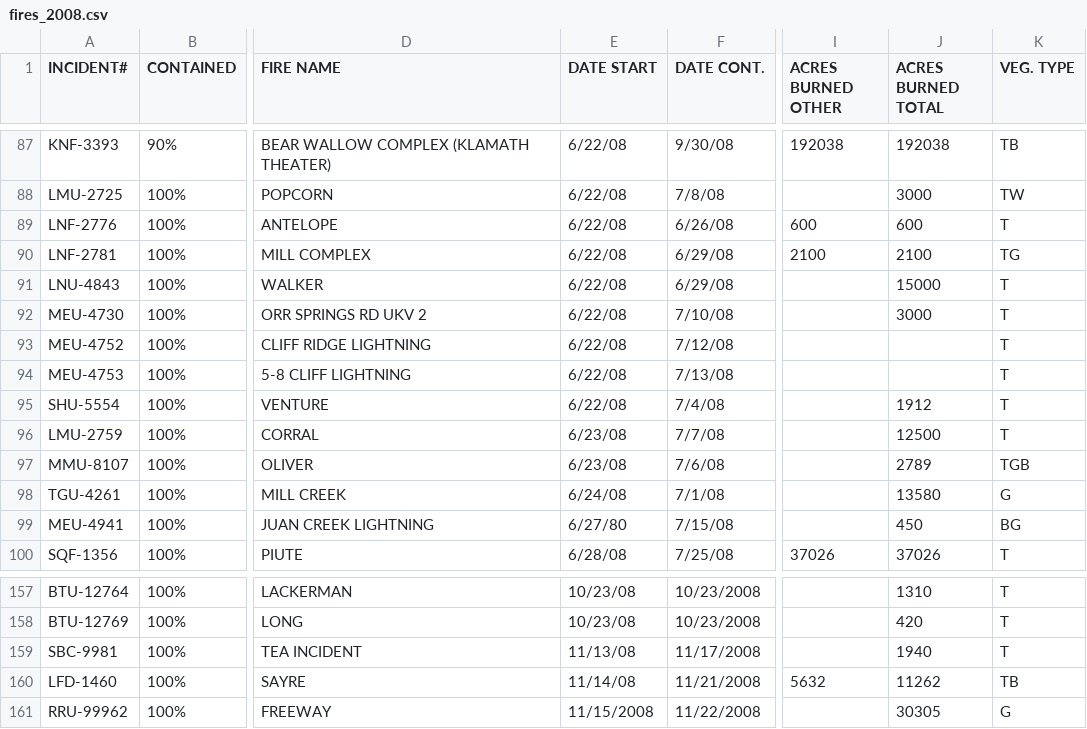
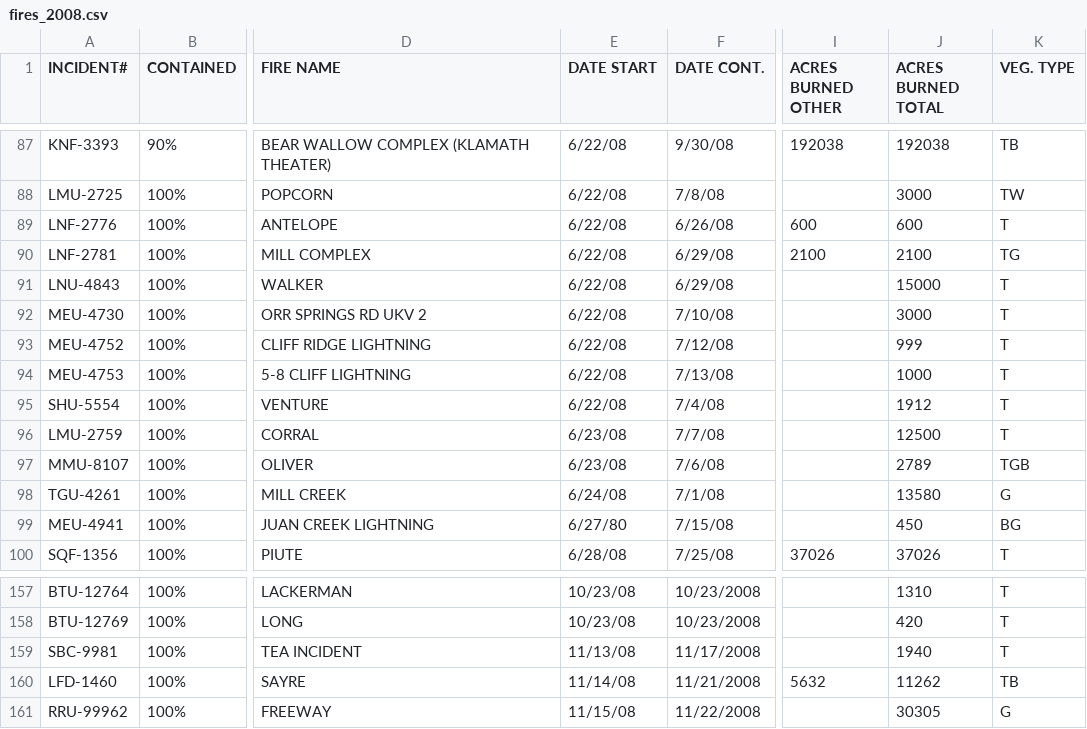
Before and after one commit to christinequintana/cmps263-project, a CSV file: Data/Fire/fires_2008.csv, drawn as a sheet; only a part is shown, gaps mark what is left out; the diff names each change by its address in the sheet, - before the commit and + after, or states it on an @@ line.

Commit message:
data updates

```diff
--- a/Data/Fire/fires_2008.csv
+++ b/Data/Fire/fires_2008.csv
-J93 (ACRES BURNED TOTAL): (empty)
+J93 (ACRES BURNED TOTAL): 999
-J94 (ACRES BURNED TOTAL): (empty)
+J94 (ACRES BURNED TOTAL): 1000
-E161 (DATE START): 11/15/2008
+E161 (DATE START): 11/15/08
```
Also changed, not shown: Data/Fire/fires_2005.csv, Data/Fire/fires_2011.csv.
